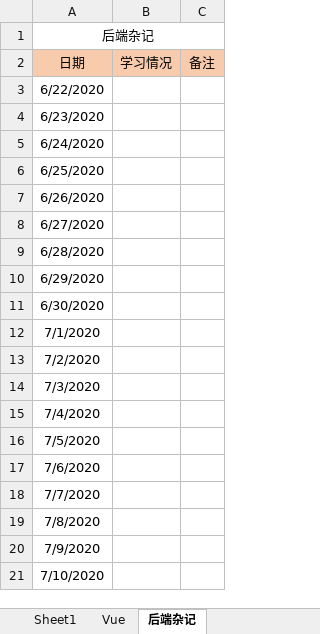
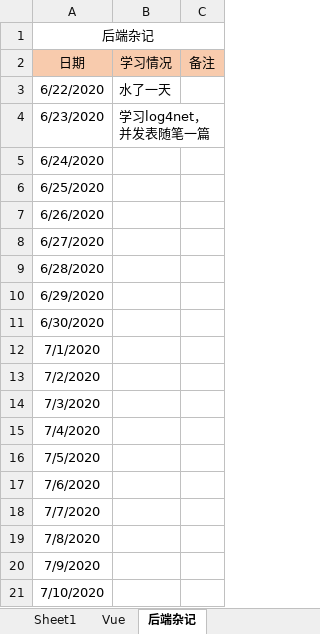
Before and after one commit to Snail727/SnailFis, an Excel workbook: 学习计划.xlsx, sheet 后端杂记, drawn as a sheet; values as stored, in another font and other column widths than the file's, no borders; the diff names each change by its address in the sheet, - before the commit and + after, or states it on an @@ line.

```diff
--- a/学习计划.xlsx (sheet 后端杂记)
+++ b/学习计划.xlsx (sheet 后端杂记)
-B3 (学习情况): (empty)
+B3 (学习情况): 水了一天
-B4 (学习情况): (empty)
+B4 (学习情况): 学习log4net，并发表随笔一篇
```
Also changed, not shown: 33 other files.
